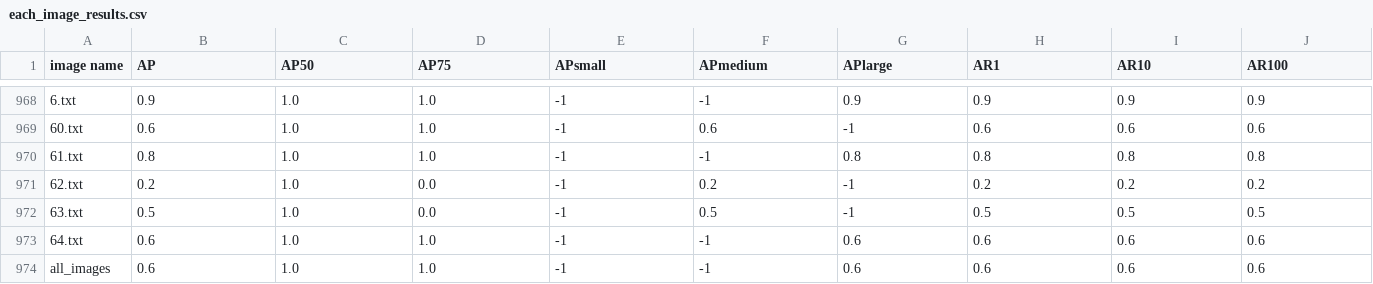
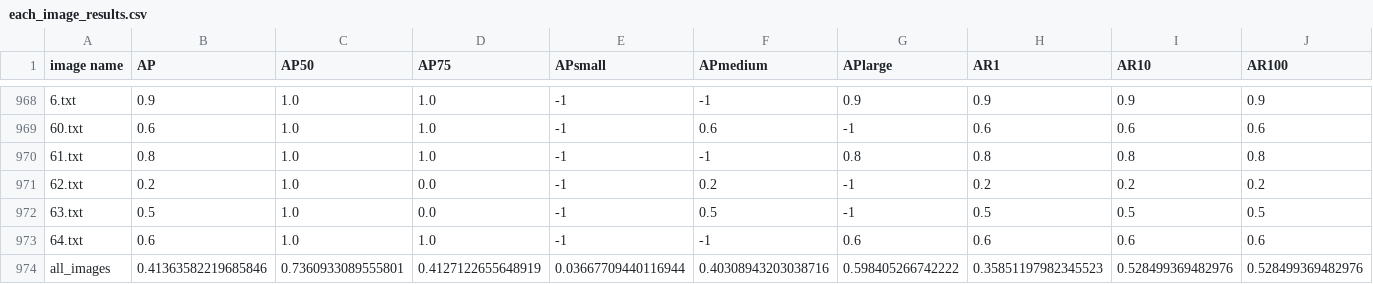
Before and after one commit to sanchit2843/object_detection_metrics_calculation, a CSV file: example_result_folder/each_image_results.csv, drawn as a sheet; only a part is shown, gaps mark what is left out; the diff covers the shown part only; the diff names each change by its address in the sheet, - before the commit and + after, or states it on an @@ line.

```diff
--- a/example_result_folder/each_image_results.csv
+++ b/example_result_folder/each_image_results.csv
-B974 (AP): 0.6
+B974 (AP): 0.41363582219685846
-C974 (AP50): 1.0
+C974 (AP50): 0.7360933089555801
-D974 (AP75): 1.0
+D974 (AP75): 0.4127122655648919
-E974 (APsmall): -1
+E974 (APsmall): 0.03667709440116944
-F974 (APmedium): -1
+F974 (APmedium): 0.40308943203038716
-G974 (APlarge): 0.6
+G974 (APlarge): 0.598405266742222
-H974 (AR1): 0.6
+H974 (AR1): 0.35851197982345523
-I974 (AR10): 0.6
+I974 (AR10): 0.528499369482976
-J974 (AR100): 0.6
+J974 (AR100): 0.528499369482976
```
Also changed, not shown: 3 edited cells elsewhere in this file, 3 other files.
